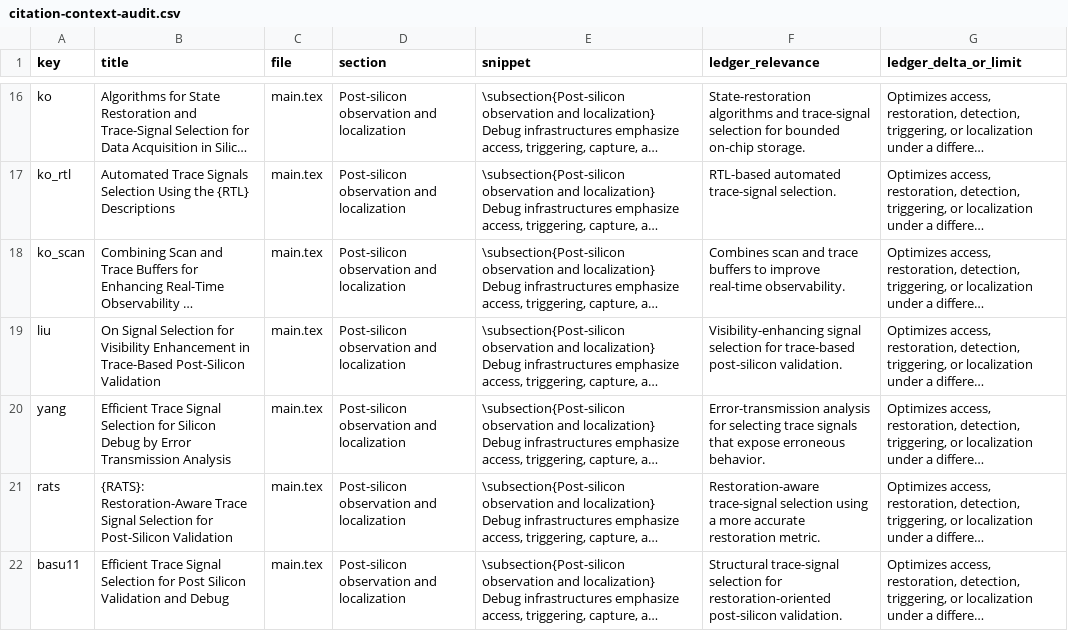
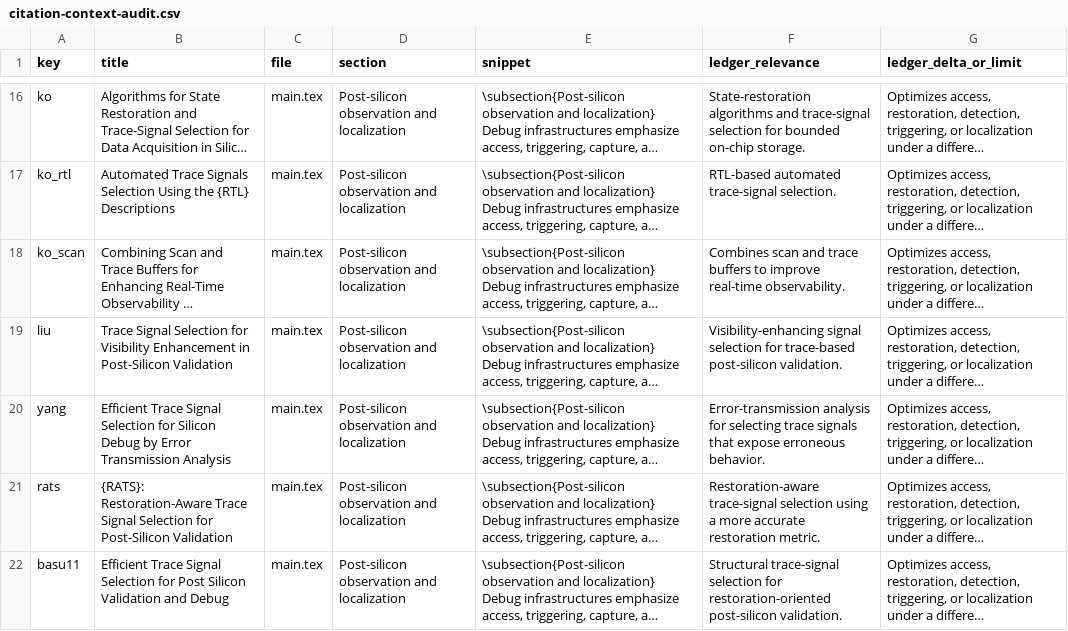
Before and after one commit to Haoyi-Zhang/TraceLocate-code, a CSV file: literature/citation-context-audit.csv, drawn as a sheet; only a part is shown, gaps mark what is left out; long unchanged cells end in …; the diff names each change by its address in the sheet, - before the commit and + after, or states it on an @@ line.

```diff
--- a/literature/citation-context-audit.csv
+++ b/literature/citation-context-audit.csv
-B19 (title): On Signal Selection for Visibility Enhancement in Trace-Based Post-Silicon Validation
+B19 (title): Trace Signal Selection for Visibility Enhancement in Post-Silicon Validation
```
Also changed, not shown: external_resources.csv, literature.csv, 4 other files.
